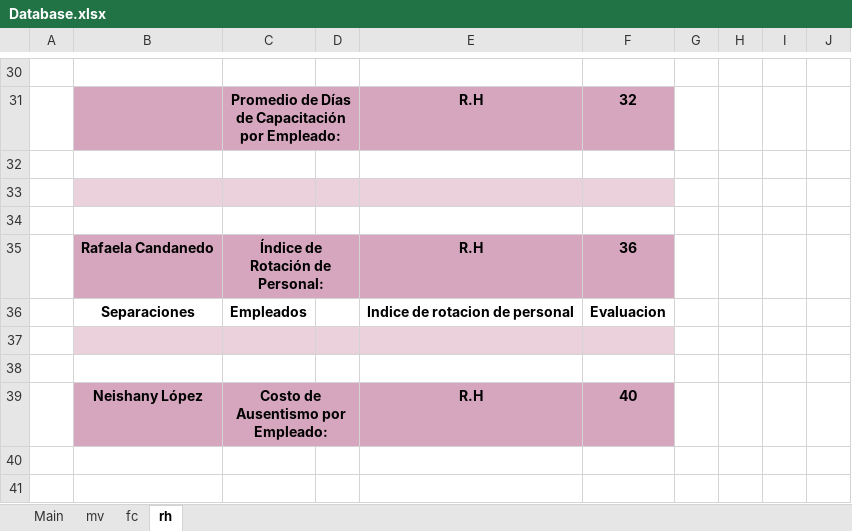
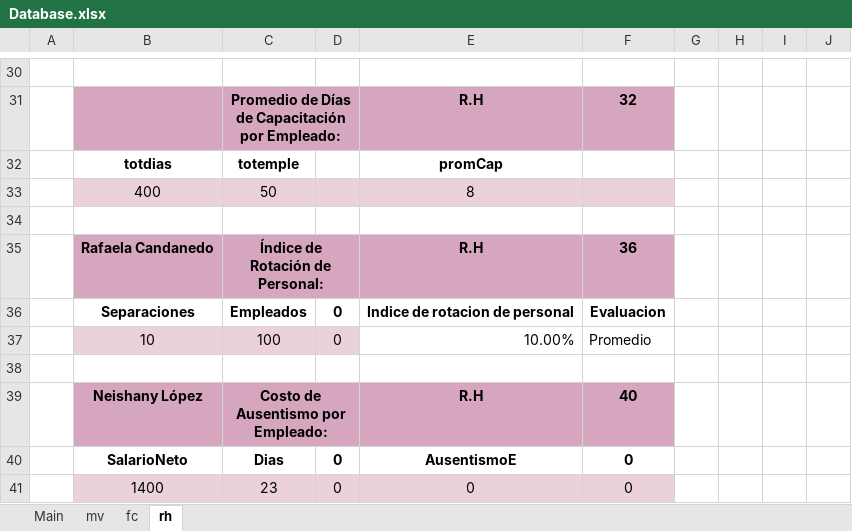
Before and after one commit to CamposRodolfo/SemestralProgramacion, an Excel workbook: Paquete/Database.xlsx, sheet rh, drawn as a sheet; only a part is shown, gaps mark what is left out; values as stored, in another font and other column widths than the file's, no borders; charts and pictures not drawn; the diff covers the shown part only; the diff names each change by its address in the sheet, - before the commit and + after, or states it on an @@ line.

```diff
--- a/Paquete/Database.xlsx (sheet rh)
+++ b/Paquete/Database.xlsx (sheet rh)
-row 32: (empty)
+row 32:  | totdias | totemple |  | promCap
-row 33: (empty)
+row 33:  | 400 | 50 |  | 8
-D36: (empty)
+D36: 0
-row 37: (empty)
+row 37:  | 10 | 100 | 0 | 10.00% | Promedio
-E37:F37 fill: #EAD1DC
+E37:F37 fill: none
+row 40:  | SalarioNeto | Dias | 0 | AusentismoE | 0
+row 41:  | 1400 | 23 | 0 | 0 | 0
```
Also changed, not shown: 5 added rows, 5 removed rows, 16 edited cells and cell formats elsewhere in this sheet, sheet fc, sheet Main, sheet mv, formulas that keep their value, charts or pictures, 14 other files.
